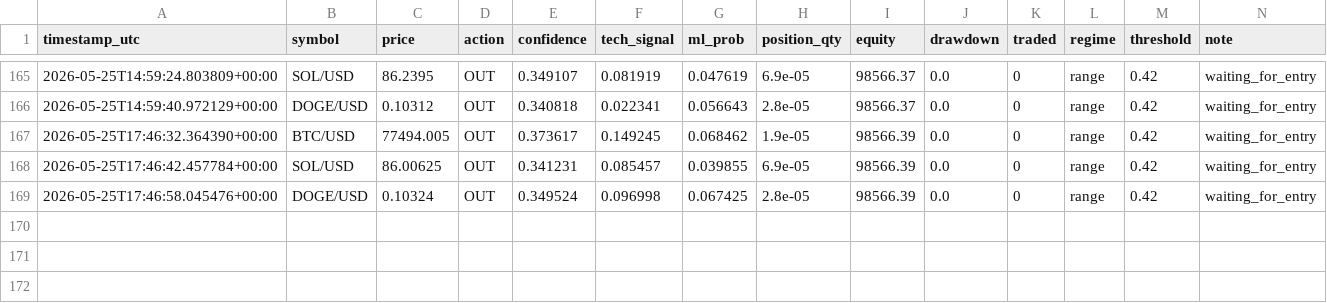
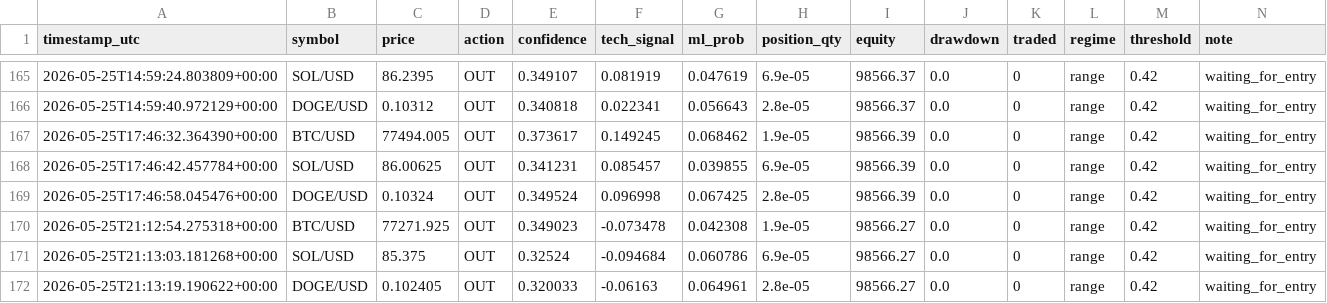
Before and after one commit to DIttoSensei/trading_bot, a CSV file: trade_journal.csv, drawn as a sheet; only a part is shown, gaps mark what is left out.

```diff
--- a/trade_journal.csv
+++ b/trade_journal.csv
@@ -169 +169,4 @@ timestamp_utc,symbol,price,action,confidence,tech_signal,ml_prob,position_qty,eq
 2026-05-25T17:46:58.045476+00:00,DOGE/USD,0.10324,OUT,0.349524,0.096998,0.067425,2.8e-05,98566.39,0.0,0,range,0.42,waiting_for_entry
+2026-05-25T21:12:54.275318+00:00,BTC/USD,77271.925,OUT,0.349023,-0.073478,0.042308,1.9e-05,98566.27,0.0,0,range,0.42,waiting_for_entry
+2026-05-25T21:13:03.181268+00:00,SOL/USD,85.375,OUT,0.32524,-0.094684,0.060786,6.9e-05,98566.27,0.0,0,range,0.42,waiting_for_entry
+2026-05-25T21:13:19.190622+00:00,DOGE/USD,0.102405,OUT,0.320033,-0.06163,0.064961,2.8e-05,98566.27,0.0,0,range,0.42,waiting_for_entry
```
